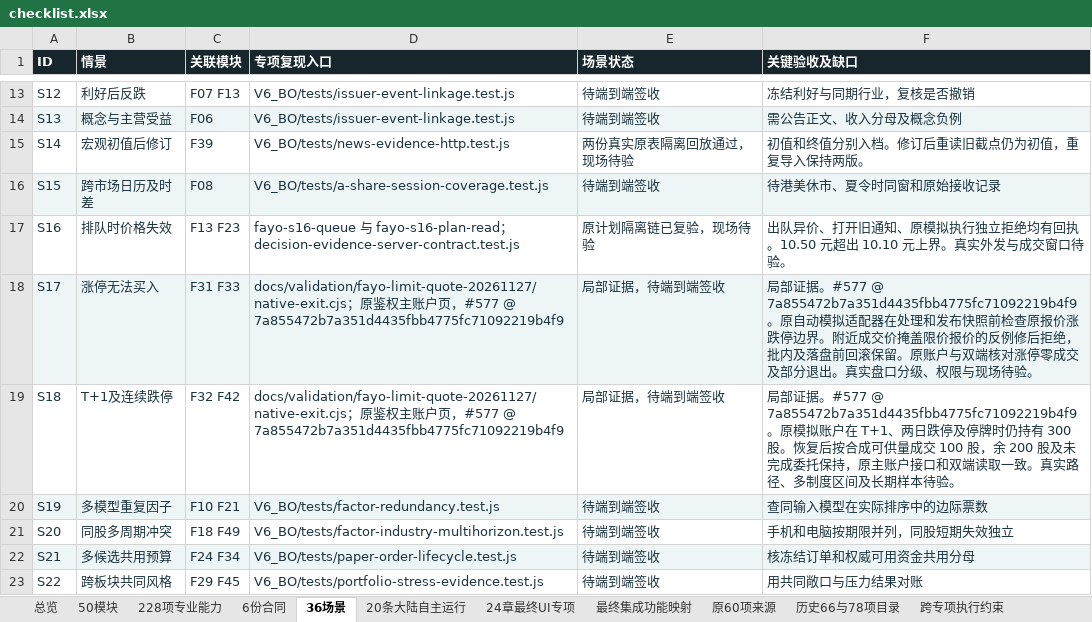
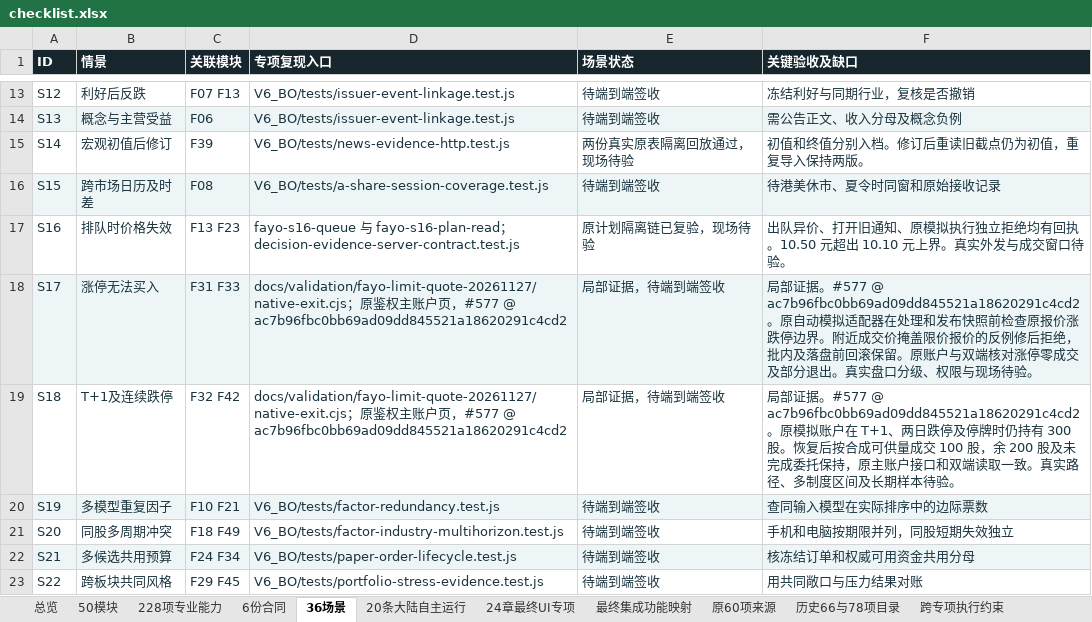
Before and after one commit to solviq87-cpu/v6-stock-system, an Excel workbook: docs/fayo-professional/deliverables/checklist.xlsx, sheet 36场景, drawn as a sheet; only a part is shown, gaps mark what is left out; values as stored, in another font and other column widths than the file's, no borders; the diff names each change by its address in the sheet, - before the commit and + after, or states it on an @@ line.

```diff
--- a/docs/fayo-professional/deliverables/checklist.xlsx (sheet 36场景)
+++ b/docs/fayo-professional/deliverables/checklist.xlsx (sheet 36场景)
-D18:D19 (专项复现入口): …#577 @ 7a855472b7a351d4435fbb4775fc71092219b4f9
+D18:D19 (专项复现入口): …#577 @ ac7b96fbc0bb69ad09dd845521a18620291c4cd2
-F18 (关键验收及缺口): …据。#577 @ 7a855472b7a351d4435fbb4775fc71092219b4f9。原自动…
+F18 (关键验收及缺口): …据。#577 @ ac7b96fbc0bb69ad09dd845521a18620291c4cd2。原自动…
-F19 (关键验收及缺口): …据。#577 @ 7a855472b7a351d4435fbb4775fc71092219b4f9。原模拟…
+F19 (关键验收及缺口): …据。#577 @ ac7b96fbc0bb69ad09dd845521a18620291c4cd2。原模拟…
```
Also changed, not shown: sheet 228项专业能力, sheet 总览, sheet 最终集成功能映射, 2 other files.
